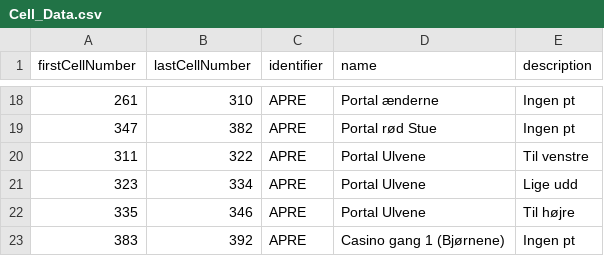
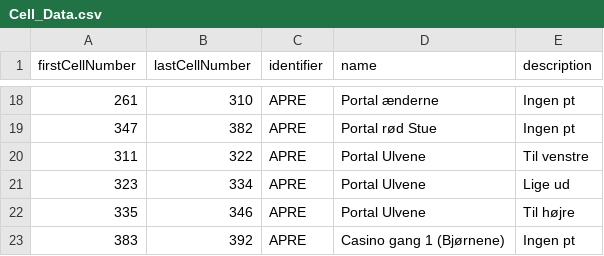
Before and after one commit to Ultimate15k/FreakyvilleAddon-Data, a CSV file: Cell_Data.csv, drawn as a sheet; only a part is shown, gaps mark what is left out.

Commit message:
Update Cell_Data.csv

```diff
--- a/Cell_Data.csv
+++ b/Cell_Data.csv
@@ -20,3 +20,3 @@ firstCellNumber,lastCellNumber,identifier,name,description
 311,322,APRE,Portal Ulvene,Til venstre
-323,334,APRE,Portal Ulvene,Lige udd
+323,334,APRE,Portal Ulvene,Lige ud
 335,346,APRE,Portal Ulvene,Til højre
```
